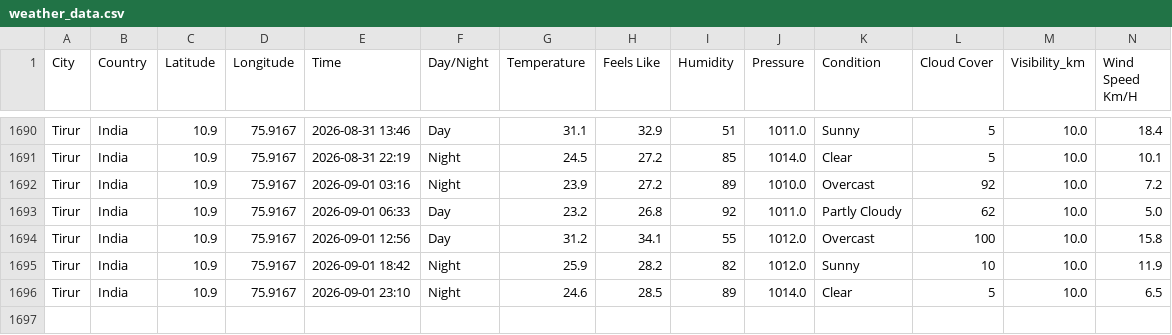
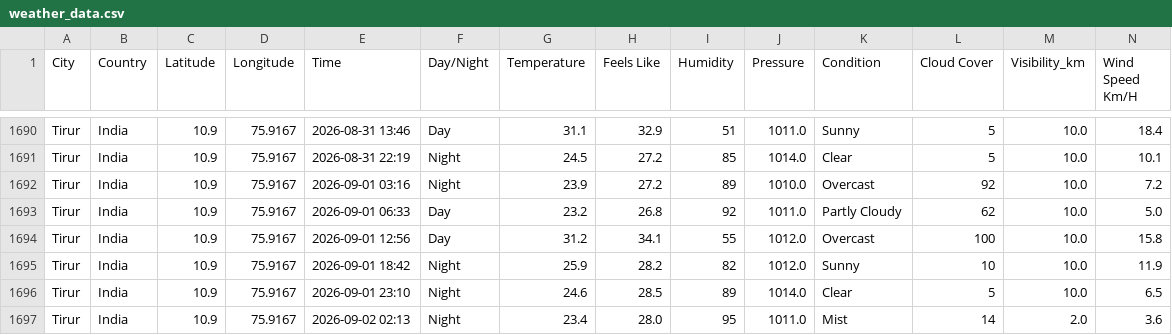
Before and after one commit to Muhammed-Shameel/weather_data_collection, a CSV file: weather_data.csv, drawn as a sheet; only a part is shown, gaps mark what is left out; rows hold the shown columns only; the diff names each change by its address in the sheet, - before the commit and + after, or states it on an @@ line.

```diff
--- a/weather_data.csv
+++ b/weather_data.csv
+row 1697: Tirur | India | 10.9 | 75.9167 | 2026-09-02 02:13 | Night | 23.4 | 28.0 | 95 | 1011.0 | Mist | 14 | 2.0 | 3.6
```
